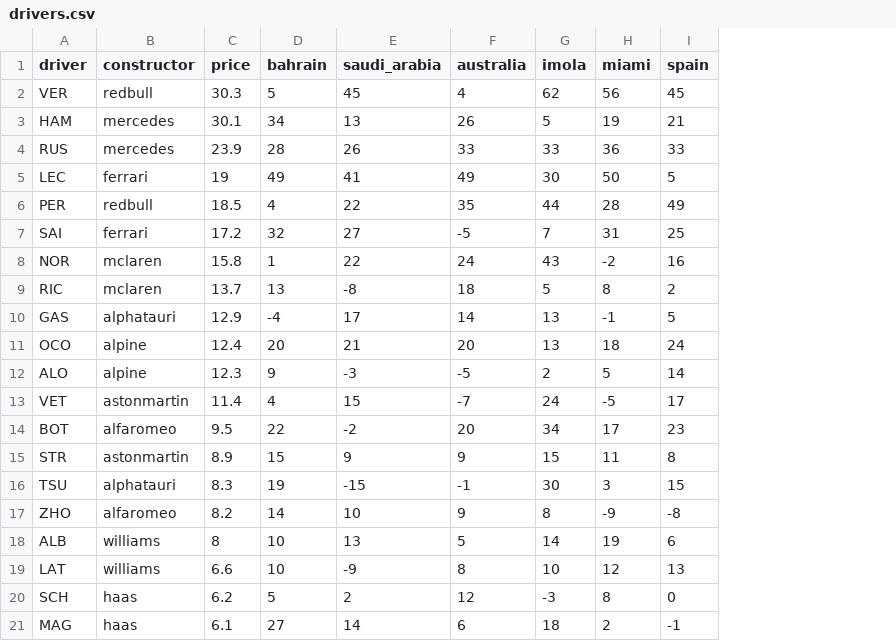
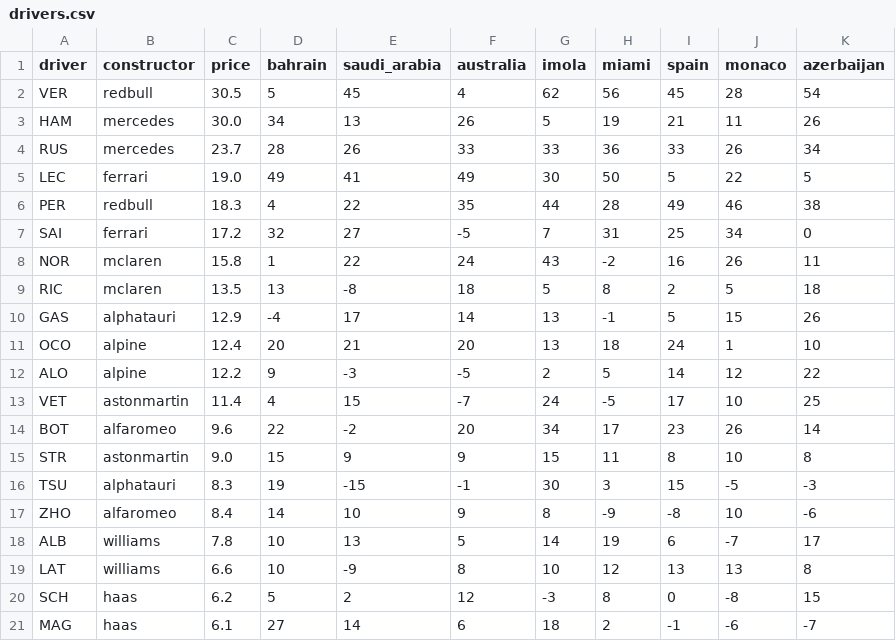
Before and after one commit to keizerzilla/fantasy-formula1, a CSV file: drivers.csv, drawn as a sheet; the diff names each change by its address in the sheet, - before the commit and + after, or states it on an @@ line.

Commit message:
- dataset atualizado com monaco e azerbaijao

```diff
--- a/drivers.csv
+++ b/drivers.csv
+column J (monaco), rows 2-21: 28 | 11 | 26 | 22 | 46 | 34 | 26 | 5 | 15 | 1 | 12 | 10 | 26 | 10 | -5 | 10 | -7 | 13 | -8 | -6
+column K (azerbaijan), rows 2-21: 54 | 26 | 34 | 5 | 38 | 0 | 11 | 18 | 26 | 10 | 22 | 25 | 14 | 8 | -3 | -6 | 17 | 8 | 15 | -7
-C2 (price): 30.3
+C2 (price): 30.5
-C3 (price): 30.1
+C3 (price): 30.0
-C4 (price): 23.9
+C4 (price): 23.7
-C5 (price): 19
+C5 (price): 19.0
-C6 (price): 18.5
+C6 (price): 18.3
-C9 (price): 13.7
+C9 (price): 13.5
-C12 (price): 12.3
+C12 (price): 12.2
-C14 (price): 9.5
+C14 (price): 9.6
-C15 (price): 8.9
+C15 (price): 9.0
-C17 (price): 8.2
+C17 (price): 8.4
-C18 (price): 8
+C18 (price): 7.8
```
Also changed, not shown: constructors.csv.
